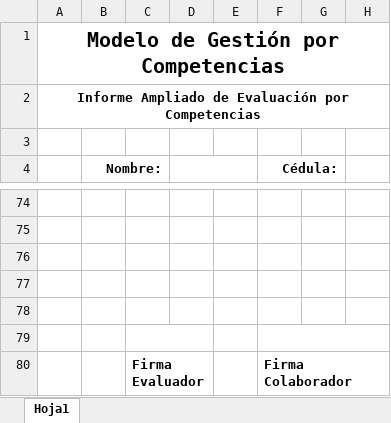
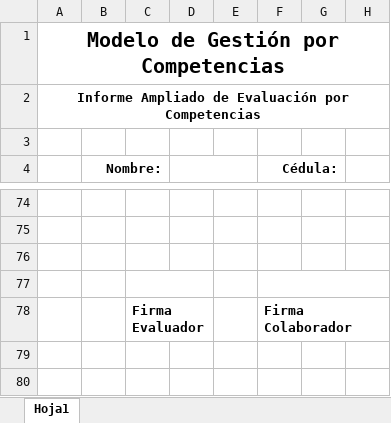
Before and after one commit to fquesada/uaca_carey, an Excel workbook: protected/modules/excel/templates/EvaluacionPorCompetenciasTemplate_AC.xlsx, sheet Hoja1, drawn as a sheet; only a part is shown, gaps mark what is left out; values as stored, in another font and other column widths than the file's, no borders; charts and pictures and table styles not drawn; the diff names each change by its address in the sheet, - before the commit and + after, or states it on an @@ line.

```diff
--- a/protected/modules/excel/templates/EvaluacionPorCompetenciasTemplate_AC.xlsx (sheet Hoja1)
+++ b/protected/modules/excel/templates/EvaluacionPorCompetenciasTemplate_AC.xlsx (sheet Hoja1)
+C77:D77 merged
+F77:H77 merged
-row 78: (empty)
-row 79: (empty)
```
Also changed, not shown: charts or pictures, protected/modules/excel/templates/EvaluacionPorCompetenciasTemplate.xlsx, protected/modules/excel/templates/EvaluacionPorCompetenciasTemplate2.xlsx, 1 other file.
